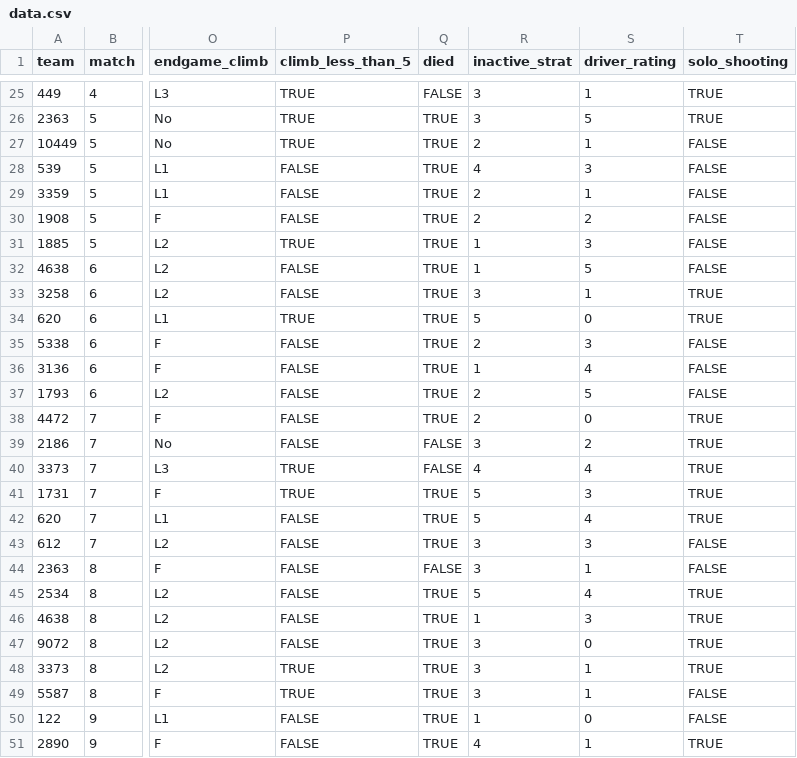
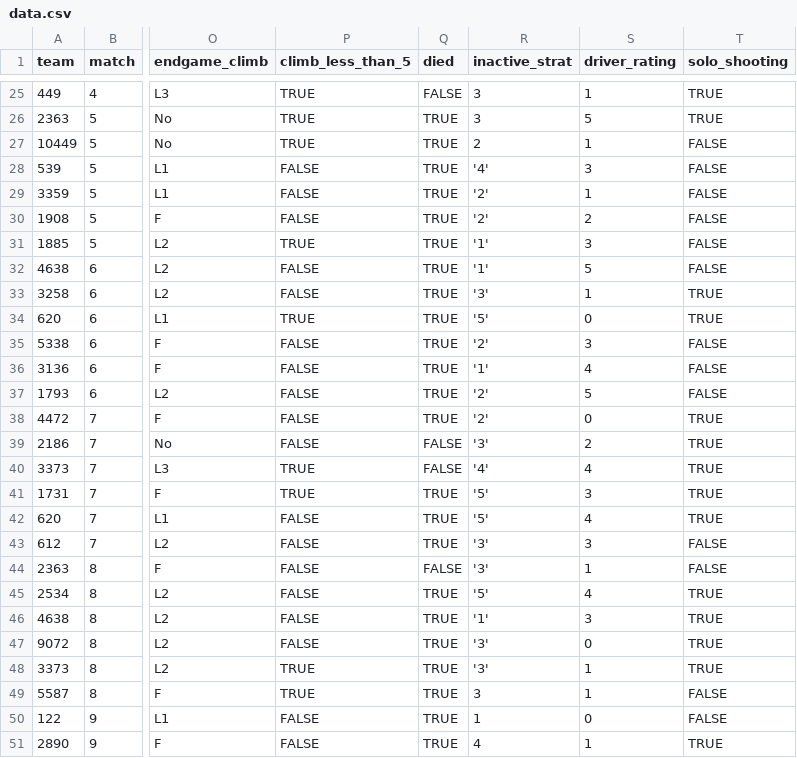
Before and after one commit to Ghostyaq/scouting2026, a CSV file: shinyapp/data/test_data/data.csv, drawn as a sheet; only a part is shown, gaps mark what is left out; the diff covers the shown part only; the diff names each change by its address in the sheet, - before the commit and + after, or states it on an @@ line.

```diff
--- a/shinyapp/data/test_data/data.csv
+++ b/shinyapp/data/test_data/data.csv
-R28 (inactive_strat): 4
+R28 (inactive_strat): '4'
-R29:R30 (inactive_strat): 2
+R29:R30 (inactive_strat): '2'
-R31:R32 (inactive_strat): 1
+R31:R32 (inactive_strat): '1'
-R33 (inactive_strat): 3
+R33 (inactive_strat): '3'
-R34 (inactive_strat): 5
+R34 (inactive_strat): '5'
-R35 (inactive_strat): 2
+R35 (inactive_strat): '2'
-R36 (inactive_strat): 1
+R36 (inactive_strat): '1'
-R37:R38 (inactive_strat): 2
+R37:R38 (inactive_strat): '2'
-R39 (inactive_strat): 3
+R39 (inactive_strat): '3'
-R40 (inactive_strat): 4
+R40 (inactive_strat): '4'
-R41:R42 (inactive_strat): 5
+R41:R42 (inactive_strat): '5'
-R43:R44 (inactive_strat): 3
+R43:R44 (inactive_strat): '3'
-R45 (inactive_strat): 5
+R45 (inactive_strat): '5'
-R46 (inactive_strat): 1
+R46 (inactive_strat): '1'
-R47:R48 (inactive_strat): 3
+R47:R48 (inactive_strat): '3'
```
Also changed, not shown: 15 edited cells elsewhere in this file.
